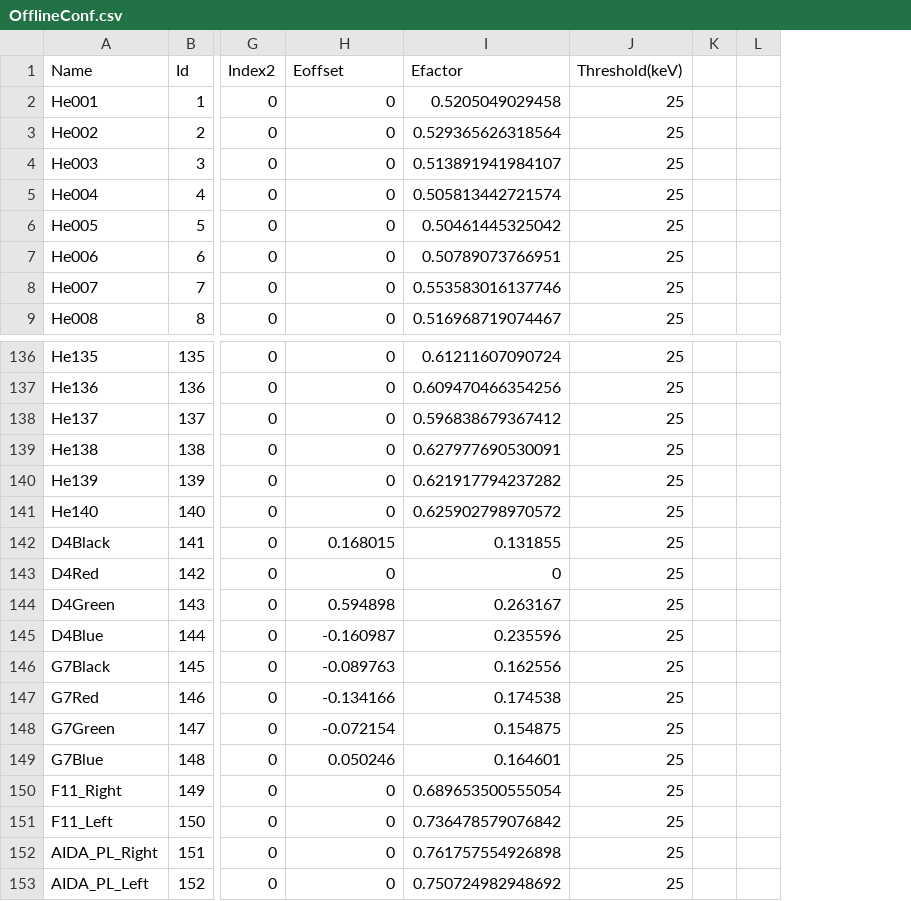
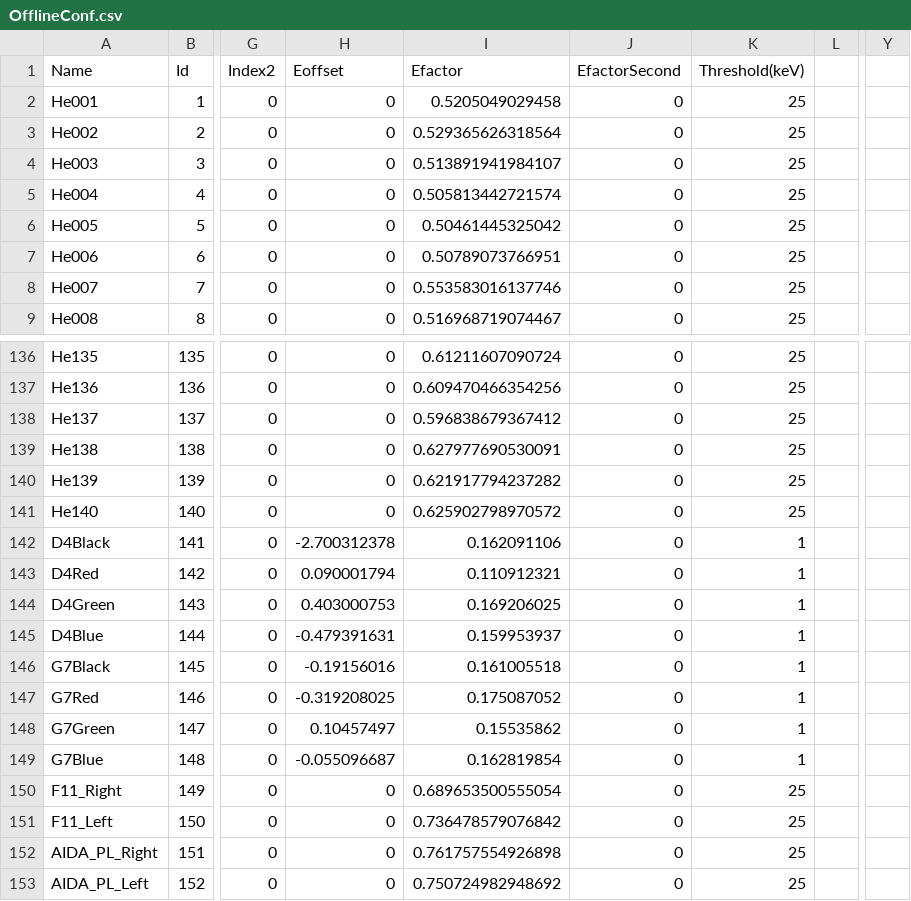
Before and after one commit to briken21/brikenmacros, a CSV file: useranalysis/BRIKEN2021_Codes/Offline_BRIKEN2021/OfflineConf.csv, drawn as a sheet; only a part is shown, gaps mark what is left out; removed rows and columns are numbered as before the commit, all else as after; the diff names each change by its address in the sheet, - before the commit and + after, or states it on an @@ line.

Commit message:
Update Conf file

```diff
--- a/useranalysis/BRIKEN2021_Codes/Offline_BRIKEN2021/OfflineConf.csv
+++ b/useranalysis/BRIKEN2021_Codes/Offline_BRIKEN2021/OfflineConf.csv
+column J (EfactorSecond), rows 2-9: all 0; rows 136-153: all 0
-column K, empty
+column Y, empty
-H142 (Eoffset): 0.168015
+H142 (Eoffset): -2.700312378
-I142 (Efactor): 0.131855
+I142 (Efactor): 0.162091106
-K142:K149 (Threshold(keV)): 25
+K142:K149 (Threshold(keV)): 1
-H143 (Eoffset): 0
+H143 (Eoffset): 0.090001794
-I143 (Efactor): 0
+I143 (Efactor): 0.110912321
-H144 (Eoffset): 0.594898
+H144 (Eoffset): 0.403000753
-I144 (Efactor): 0.263167
+I144 (Efactor): 0.169206025
-H145 (Eoffset): -0.160987
+H145 (Eoffset): -0.479391631
-I145 (Efactor): 0.235596
+I145 (Efactor): 0.159953937
-H146 (Eoffset): -0.089763
+H146 (Eoffset): -0.19156016
-I146 (Efactor): 0.162556
+I146 (Efactor): 0.161005518
-H147 (Eoffset): -0.134166
+H147 (Eoffset): -0.319208025
-I147 (Efactor): 0.174538
+I147 (Efactor): 0.175087052
-H148 (Eoffset): -0.072154
+H148 (Eoffset): 0.10457497
-I148 (Efactor): 0.154875
+I148 (Efactor): 0.15535862
-H149 (Eoffset): 0.050246
+H149 (Eoffset): -0.055096687
-I149 (Efactor): 0.164601
+I149 (Efactor): 0.162819854
```
